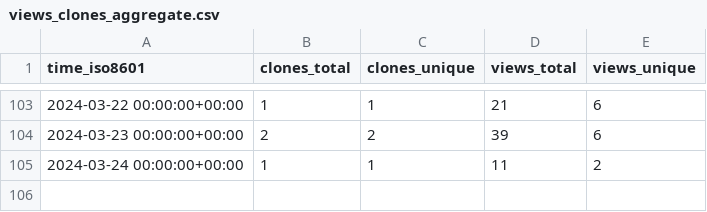
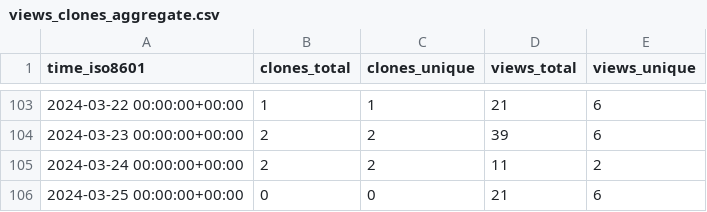
Before and after one commit to att/qujata, a CSV file: att/qujata/ghrs-data/views_clones_aggregate.csv, drawn as a sheet; only a part is shown, gaps mark what is left out.

```diff
--- a/att/qujata/ghrs-data/views_clones_aggregate.csv
+++ b/att/qujata/ghrs-data/views_clones_aggregate.csv
@@ -104,2 +104,3 @@ time_iso8601,clones_total,clones_unique,views_total,views_unique
 2024-03-23 00:00:00+00:00,2,2,39,6
-2024-03-24 00:00:00+00:00,1,1,11,2
+2024-03-24 00:00:00+00:00,2,2,11,2
+2024-03-25 00:00:00+00:00,0,0,21,6
```
Also changed, not shown: 1 other file.
